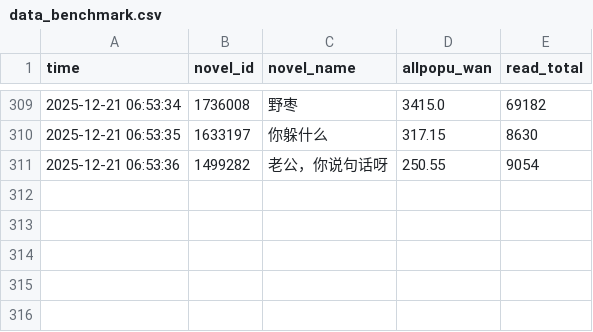
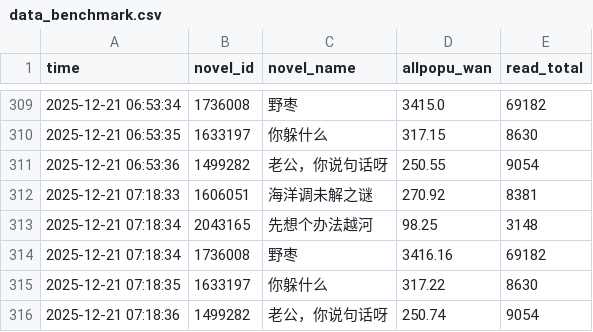
Before and after one commit to redgingseng/cpdata.io, a CSV file: data_benchmark.csv, drawn as a sheet; only a part is shown, gaps mark what is left out; the diff names each change by its address in the sheet, - before the commit and + after, or states it on an @@ line.

```diff
--- a/data_benchmark.csv
+++ b/data_benchmark.csv
+row 312: 2025-12-21 07:18:33 | 1606051 | 海洋调未解之谜 | 270.92 | 8381
+row 313: 2025-12-21 07:18:34 | 2043165 | 先想个办法越河 | 98.25 | 3148
+row 314: 2025-12-21 07:18:34 | 1736008 | 野枣 | 3416.16 | 69182
+row 315: 2025-12-21 07:18:35 | 1633197 | 你躲什么 | 317.22 | 8630
+row 316: 2025-12-21 07:18:36 | 1499282 | 老公，你说句话呀 | 250.74 | 9054
```
Also changed, not shown: data.csv, data_island.csv, 1 other file.
